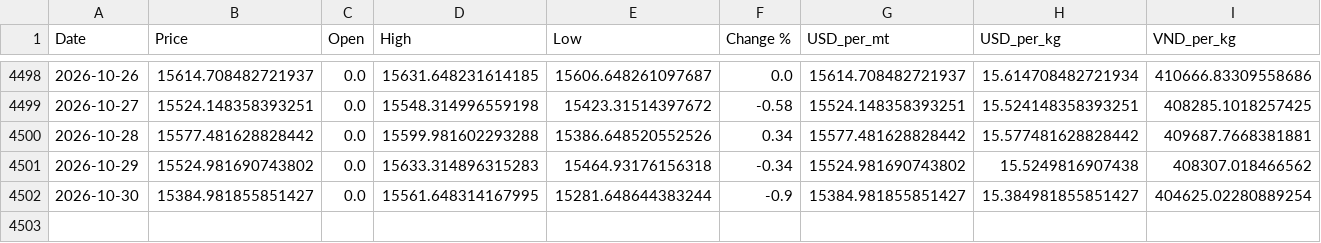
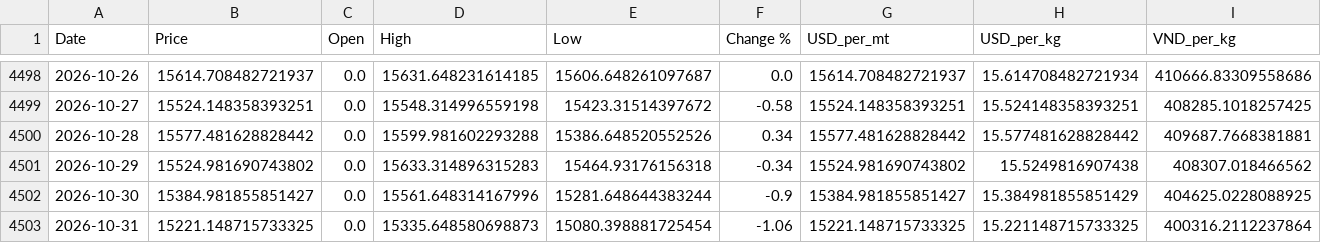
Before and after one commit to jackoer-pro/Metal_tracker, a CSV file: data/nickel_clean.csv, drawn as a sheet; only a part is shown, gaps mark what is left out.

Commit message:
Auto-update: 2026-10-31 — $15.22/kg

```diff
--- a/data/nickel_clean.csv
+++ b/data/nickel_clean.csv
@@ -4501,2 +4501,3 @@ Date,Price,Open,High,Low,Change %,USD_per_mt,USD_per_kg,VND_per_kg
 2026-10-29,15524.981690743802,0.0,15633.314896315283,15464.93176156318,-0.34,15524.981690743802,15.5249816907438,408307.018466562
-2026-10-30,15384.981855851427,0.0,15561.648314167995,15281.648644383244,-0.9,15384.981855851427,15.384981855851427,404625.02280889254
+2026-10-30,15384.981855851427,0.0,15561.648314167996,15281.648644383244,-0.9,15384.981855851427,15.384981855851429,404625.0228088925
+2026-10-31,15221.148715733325,0.0,15335.648580698873,15080.398881725454,-1.06,15221.148715733325,15.221148715733325,400316.2112237864
```
